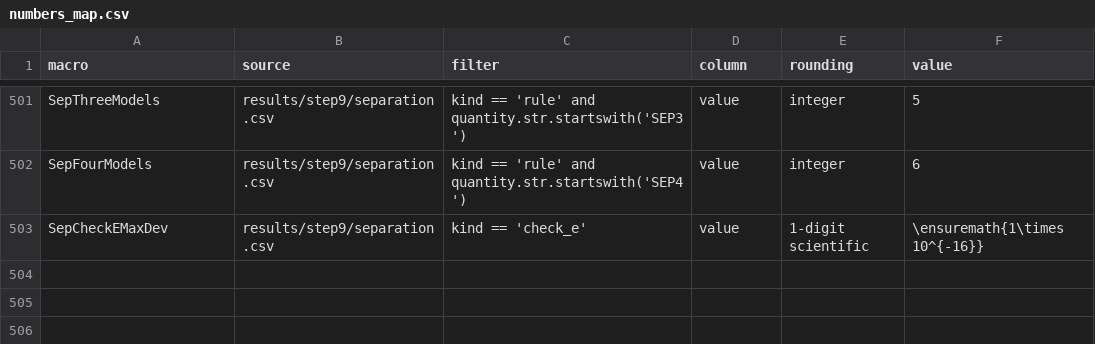
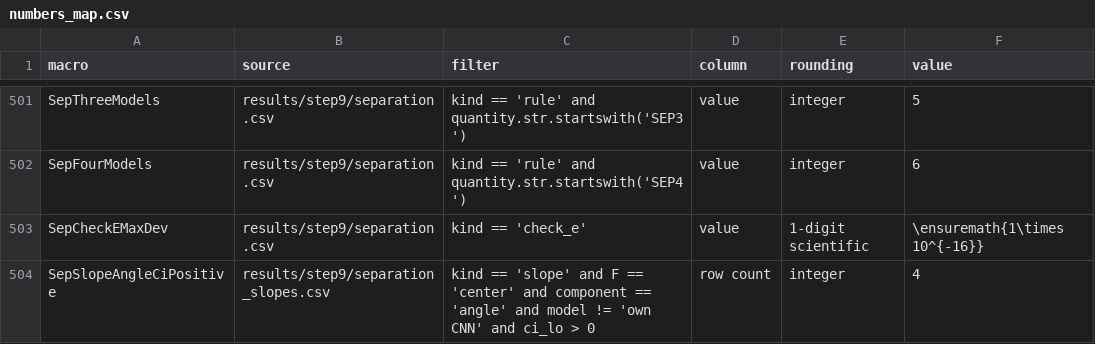
Before and after one commit to nilsleut/ridge-readout, a CSV file: paper/numbers_map.csv, drawn as a sheet; only a part is shown, gaps mark what is left out.

```diff
--- a/paper/numbers_map.csv
+++ b/paper/numbers_map.csv
@@ -503 +503,2 @@ SepFourModels,results/step9/separation.csv,kind == 'rule' and quantity.str.start
 SepCheckEMaxDev,results/step9/separation.csv,kind == 'check_e',value,1-digit scientific,\ensuremath{1\times 10^{-16}}
+SepSlopeAngleCiPositive,results/step9/separation_slopes.csv,kind == 'slope' and F == 'center' and component == 'angle' and model != 'own CNN' and ci_lo > 0,row count,integer,4
```
Also changed, not shown: 3 other files.
